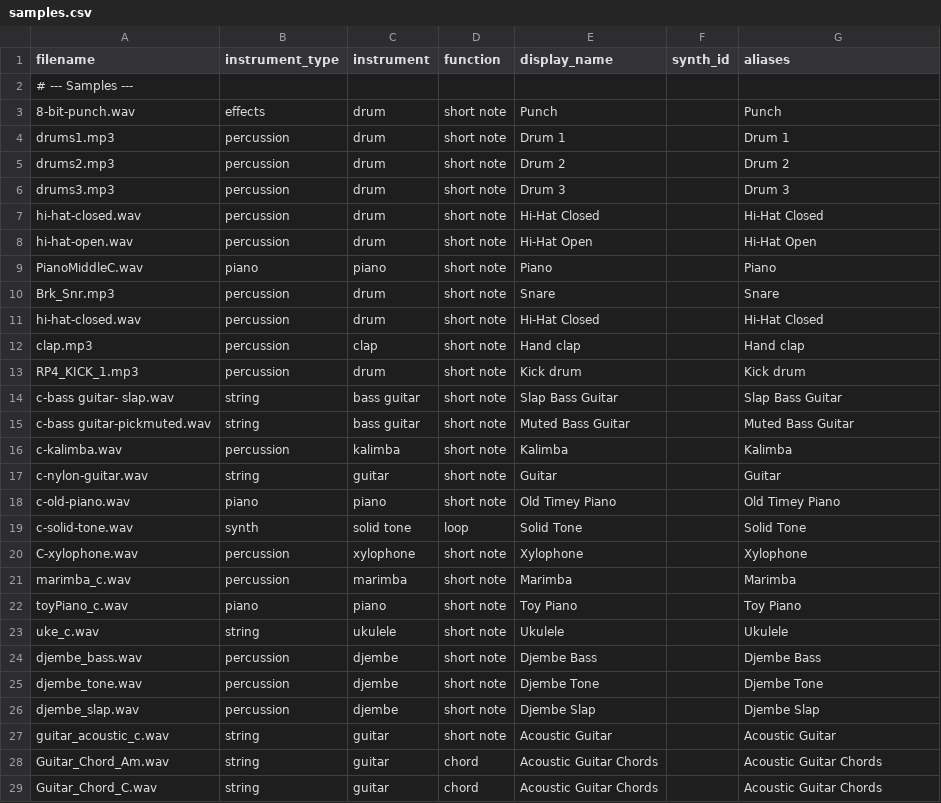
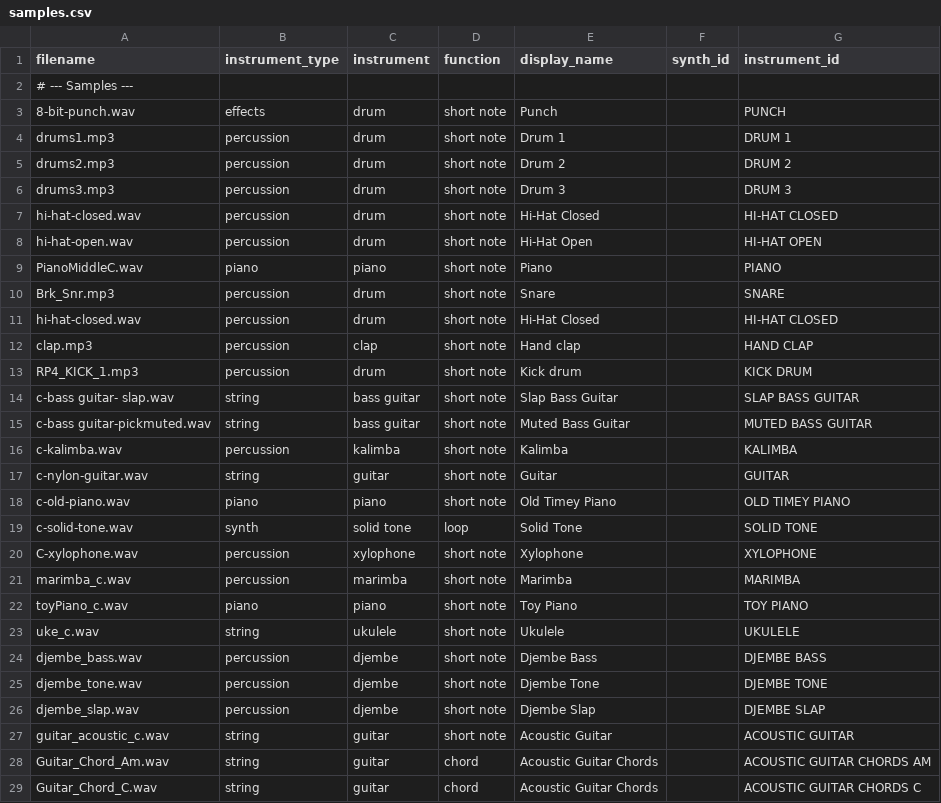
Before and after one commit to Russ-Earwaker/music-toy.github.io, a CSV file: assets/samples/samples.csv, drawn as a sheet; only a part is shown; the diff covers the shown part only; the diff names each change by its address in the sheet, - before the commit and + after, or states it on an @@ line.

```diff
--- a/assets/samples/samples.csv
+++ b/assets/samples/samples.csv
-G1: aliases
+G1: instrument_id
-G3 (instrument_id): Punch
+G3 (instrument_id): PUNCH
-G4 (instrument_id): Drum 1
+G4 (instrument_id): DRUM 1
-G5 (instrument_id): Drum 2
+G5 (instrument_id): DRUM 2
-G6 (instrument_id): Drum 3
+G6 (instrument_id): DRUM 3
-G7 (instrument_id): Hi-Hat Closed
+G7 (instrument_id): HI-HAT CLOSED
-G8 (instrument_id): Hi-Hat Open
+G8 (instrument_id): HI-HAT OPEN
-G9 (instrument_id): Piano
+G9 (instrument_id): PIANO
-G10 (instrument_id): Snare
+G10 (instrument_id): SNARE
-G11 (instrument_id): Hi-Hat Closed
+G11 (instrument_id): HI-HAT CLOSED
-G12 (instrument_id): Hand clap
+G12 (instrument_id): HAND CLAP
-G13 (instrument_id): Kick drum
+G13 (instrument_id): KICK DRUM
-G14 (instrument_id): Slap Bass Guitar
+G14 (instrument_id): SLAP BASS GUITAR
-G15 (instrument_id): Muted Bass Guitar
+G15 (instrument_id): MUTED BASS GUITAR
-G16 (instrument_id): Kalimba
+G16 (instrument_id): KALIMBA
-G17 (instrument_id): Guitar
+G17 (instrument_id): GUITAR
-G18 (instrument_id): Old Timey Piano
+G18 (instrument_id): OLD TIMEY PIANO
-G19 (instrument_id): Solid Tone
+G19 (instrument_id): SOLID TONE
-G20 (instrument_id): Xylophone
+G20 (instrument_id): XYLOPHONE
-G21 (instrument_id): Marimba
+G21 (instrument_id): MARIMBA
-G22 (instrument_id): Toy Piano
+G22 (instrument_id): TOY PIANO
-G23 (instrument_id): Ukulele
+G23 (instrument_id): UKULELE
-G24 (instrument_id): Djembe Bass
+G24 (instrument_id): DJEMBE BASS
-G25 (instrument_id): Djembe Tone
+G25 (instrument_id): DJEMBE TONE
-G26 (instrument_id): Djembe Slap
+G26 (instrument_id): DJEMBE SLAP
-G27 (instrument_id): Acoustic Guitar
+G27 (instrument_id): ACOUSTIC GUITAR
-G28 (instrument_id): Acoustic Guitar Chords
+G28 (instrument_id): ACOUSTIC GUITAR CHORDS AM
-G29 (instrument_id): Acoustic Guitar Chords
+G29 (instrument_id): ACOUSTIC GUITAR CHORDS C
```
Also changed, not shown: 30 edited cells elsewhere in this file, 9 other files.
